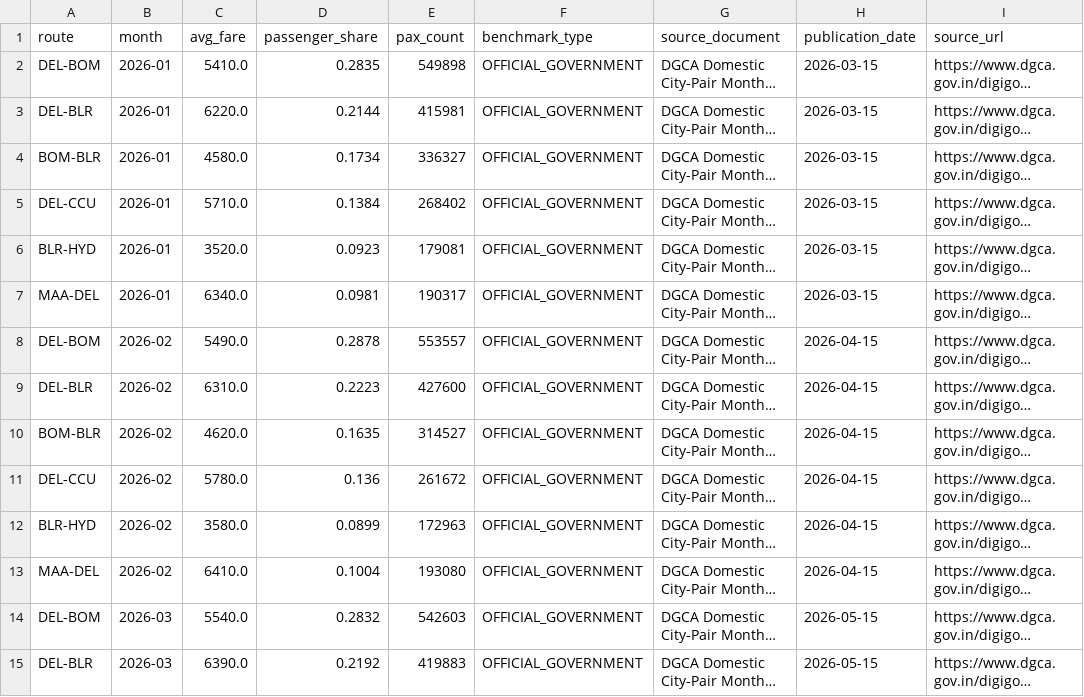
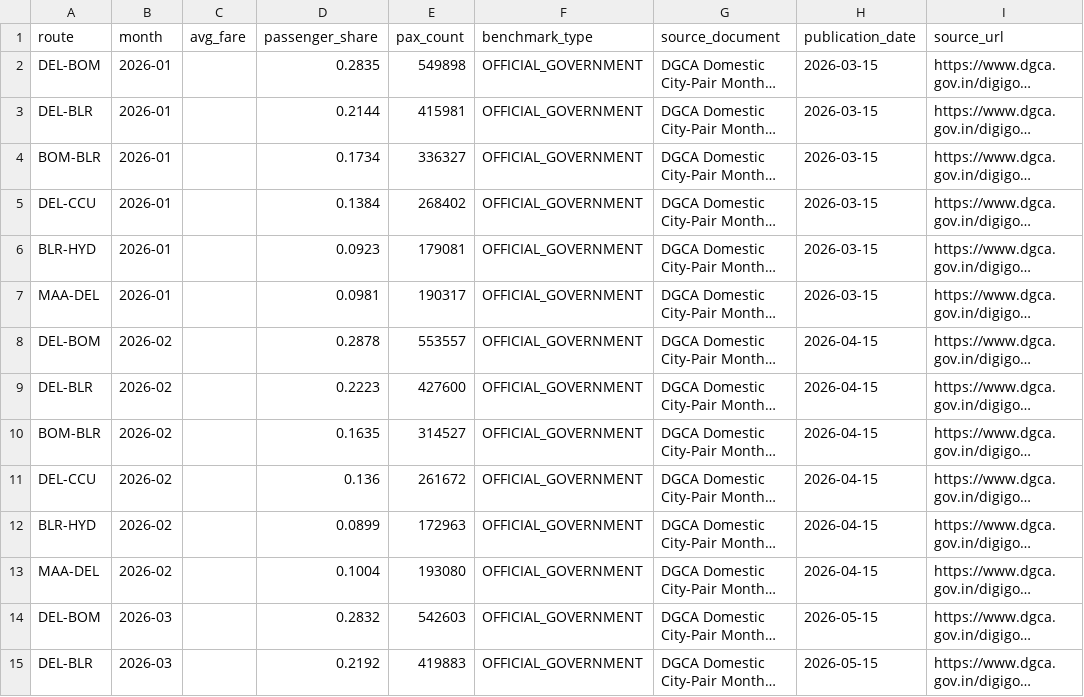
Before and after one commit to Pawanrudupa/AeroCPI, a CSV file: data/dgca/verified_dgca_reports.csv, drawn as a sheet; only a part is shown; long unchanged cells end in …; the diff covers the shown part only; the diff names each change by its address in the sheet, - before the commit and + after, or states it on an @@ line.

```diff
--- a/data/dgca/verified_dgca_reports.csv
+++ b/data/dgca/verified_dgca_reports.csv
-C2 (avg_fare): 5410.0
+C2 (avg_fare): (empty)
-C3 (avg_fare): 6220.0
+C3 (avg_fare): (empty)
-C4 (avg_fare): 4580.0
+C4 (avg_fare): (empty)
-C5 (avg_fare): 5710.0
+C5 (avg_fare): (empty)
-C6 (avg_fare): 3520.0
+C6 (avg_fare): (empty)
-C7 (avg_fare): 6340.0
+C7 (avg_fare): (empty)
-C8 (avg_fare): 5490.0
+C8 (avg_fare): (empty)
-C9 (avg_fare): 6310.0
+C9 (avg_fare): (empty)
-C10 (avg_fare): 4620.0
+C10 (avg_fare): (empty)
-C11 (avg_fare): 5780.0
+C11 (avg_fare): (empty)
-C12 (avg_fare): 3580.0
+C12 (avg_fare): (empty)
-C13 (avg_fare): 6410.0
+C13 (avg_fare): (empty)
-C14 (avg_fare): 5540.0
+C14 (avg_fare): (empty)
-C15 (avg_fare): 6390.0
+C15 (avg_fare): (empty)
```
Also changed, not shown: 16 edited cells elsewhere in this file, data/mospi/verified_mospi_cpi.csv, 6 other files.
